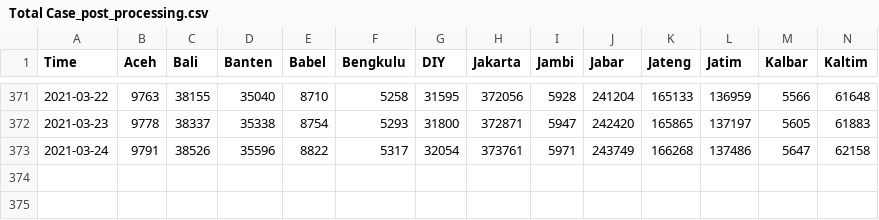
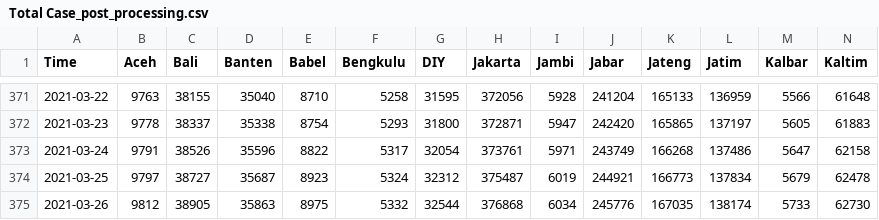
Before and after one commit to noczero/Indonesia-COVID-19-Analytics-n-Explorations, a CSV file: data/Total Case_post_processing.csv, drawn as a sheet; only a part is shown, gaps mark what is left out; rows hold the shown columns only; the diff names each change by its address in the sheet, - before the commit and + after, or states it on an @@ line.

```diff
--- a/data/Total Case_post_processing.csv
+++ b/data/Total Case_post_processing.csv
+row 374: 2021-03-25 | 9797 | 38727 | 35687 | 8923 | 5324 | 32312 | 375487 | 6019 | 244921 | 166773 | 137834 | 5679 | 62478
+row 375: 2021-03-26 | 9812 | 38905 | 35863 | 8975 | 5332 | 32544 | 376868 | 6034 | 245776 | 167035 | 138174 | 5733 | 62730
```
Also changed, not shown: data/Kasus Aktif_post_processing.csv, data/Kasus Harian_post_processing.csv, 4 other files.
